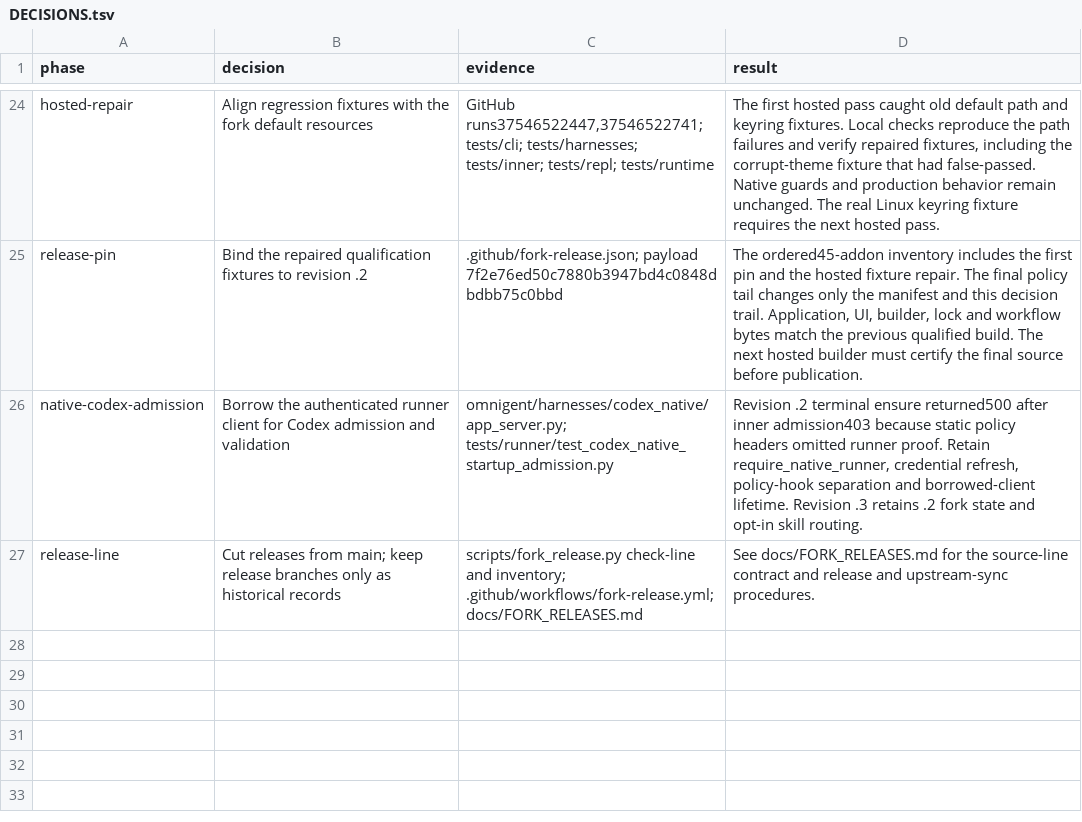
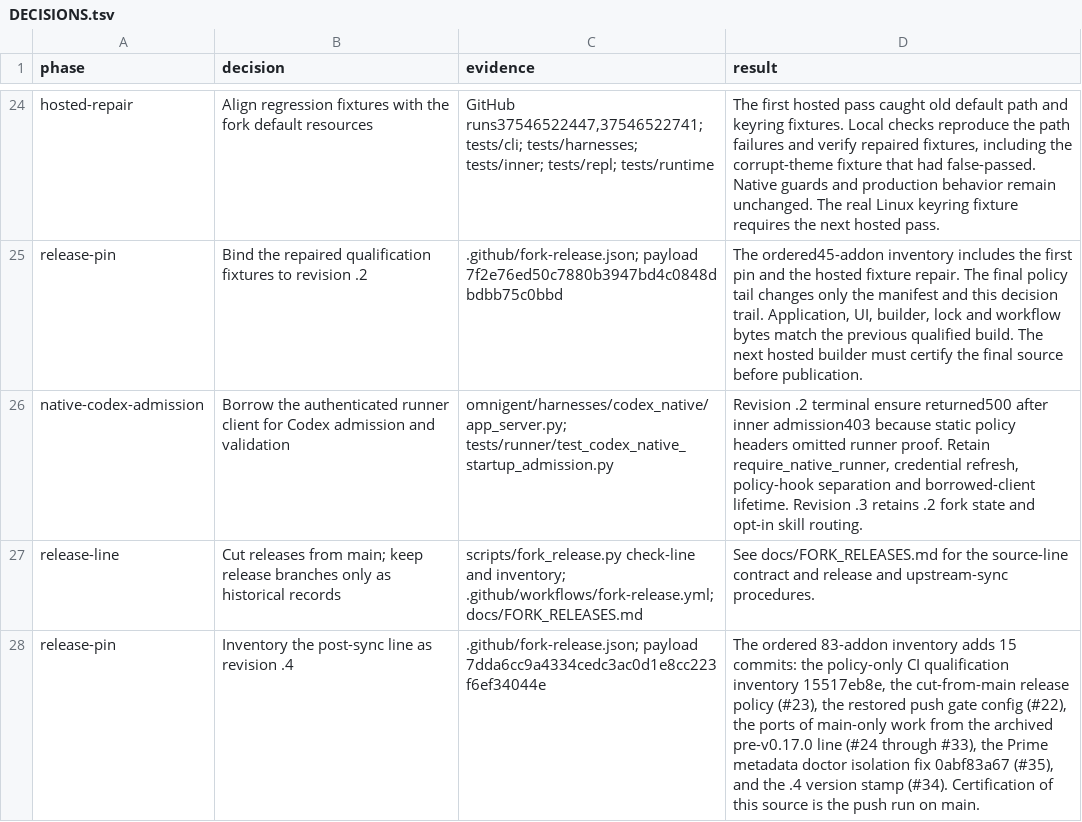
Before and after one commit to mdsmithaustin/omnigent, a TSV file: designs/fork-release/DECISIONS.tsv, drawn as a sheet; only a part is shown, gaps mark what is left out; the diff names each change by its address in the sheet, - before the commit and + after, or states it on an @@ line.

Commit message:
chore(release): inventory 0.17.0+mdsmithaustin.4 (#36)
Inventory the 15 pending commits on main as addons through the .4
version stamp, move payload_commit to it, and set the version, so main
is release-ready for 0.17.0+mdsmithaustin.4. Update the release doc's
current-revision references and record the pin in the decision log.
Policy paths only.

(cherry picked from commit ddb15882c3775c21bbd7517d33c336ae7d2683f7)

```diff
--- a/designs/fork-release/DECISIONS.tsv
+++ b/designs/fork-release/DECISIONS.tsv
+row 28: release-pin | Inventory the post-sync line as revision .4 | .github/fork-release.json; payload 7dda6cc9a4334cedc3ac0d1e8cc223f6ef34044e | The ordered 83-addon inventory adds 15 commits: the policy-only CI qualification inventory 15517eb8e, the cut-from-main release policy (#23), the restored push gate config (#22), the ports of main-only work from the archived pre-v0.17.0 line (#24 through #33), the Prime metadata doctor isolation fix 0abf83a67 (#35), and the .4 version stamp (#34). Certification of this source is the push run on main.
```
Also changed, not shown: 1 other file.
